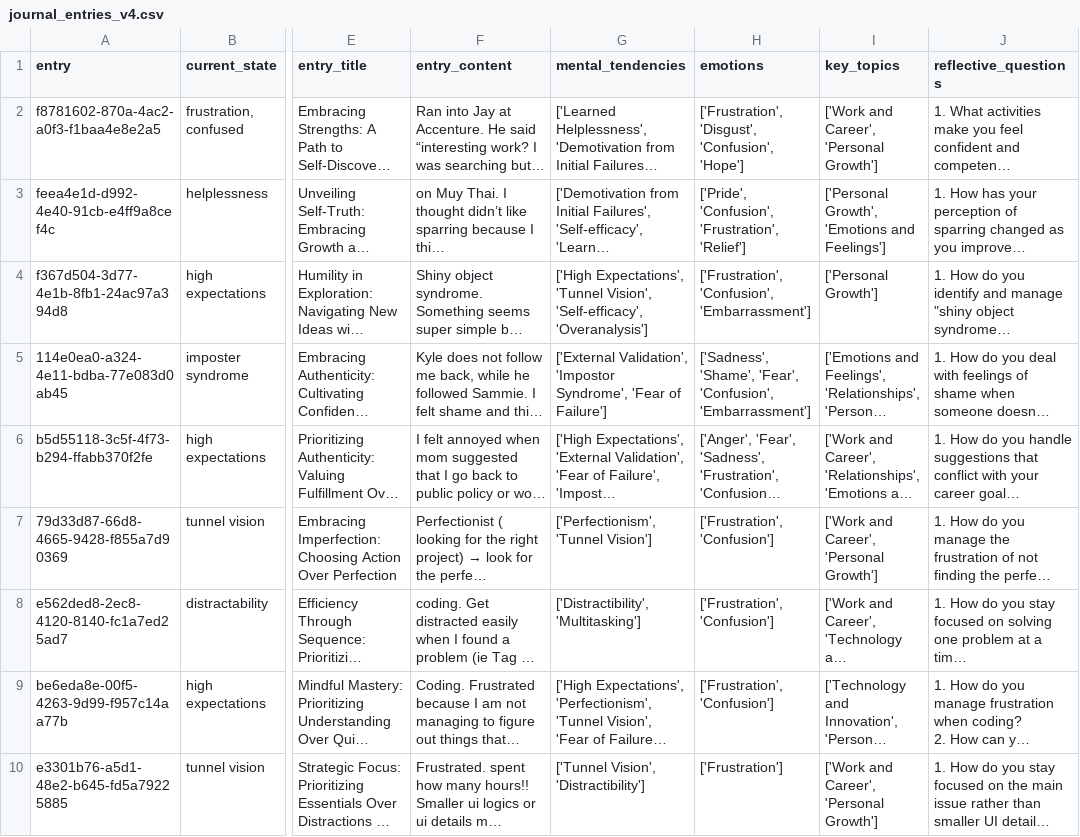
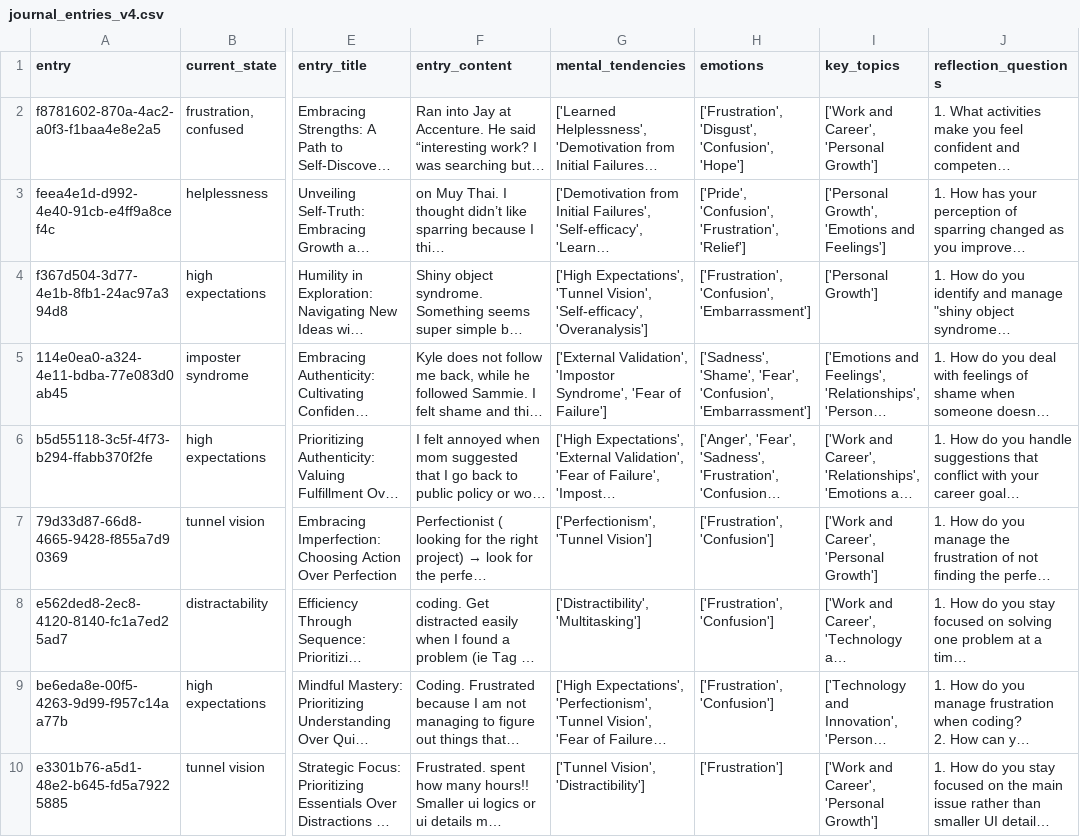
Before and after one commit to kenliong/sophie_diary, a CSV file: data/journal_entries_v4.csv, drawn as a sheet; only a part is shown, gaps mark what is left out; long unchanged cells end in …; the diff names each change by its address in the sheet, - before the commit and + after, or states it on an @@ line.

Commit message:
CHANGE TO REFLECTION

```diff
--- a/data/journal_entries_v4.csv
+++ b/data/journal_entries_v4.csv
-J1: reflective_questions
+J1: reflection_questions
```
Also changed, not shown: 1 other file.
